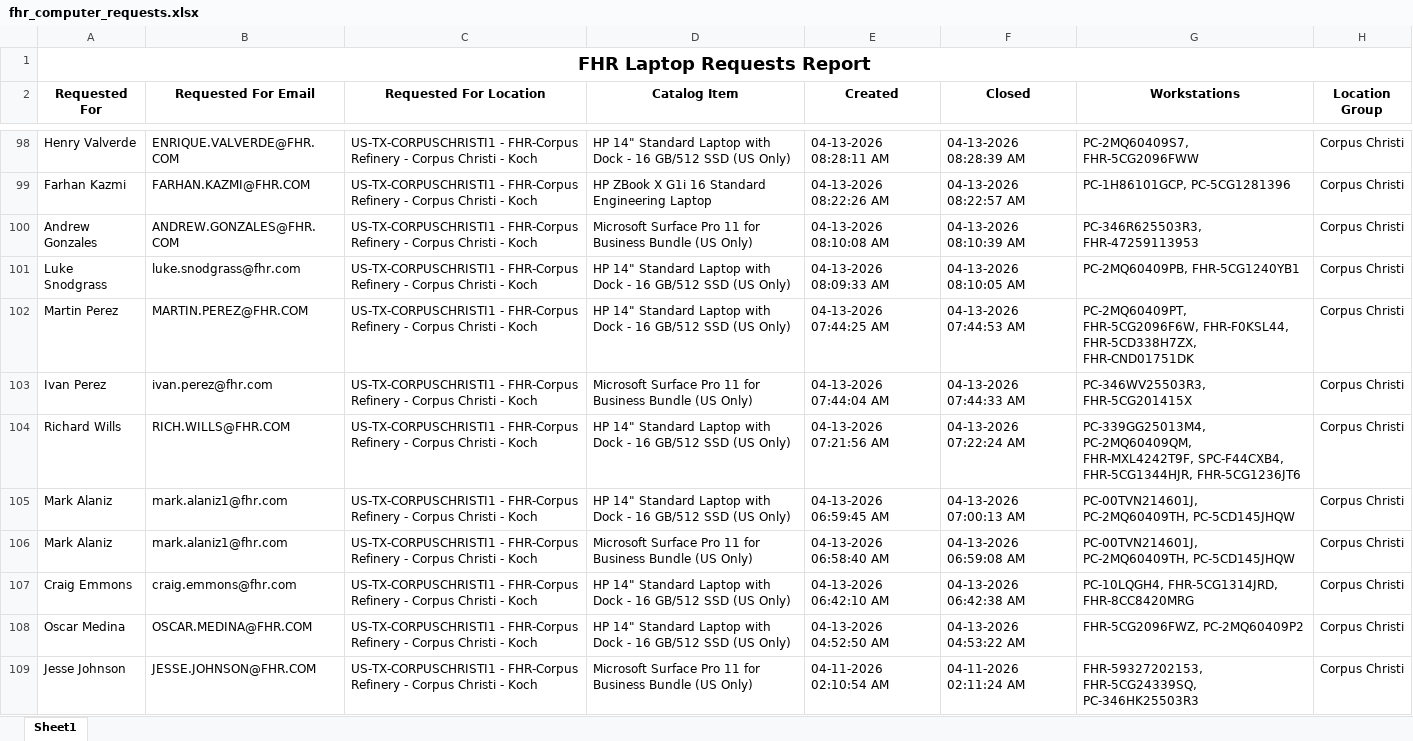
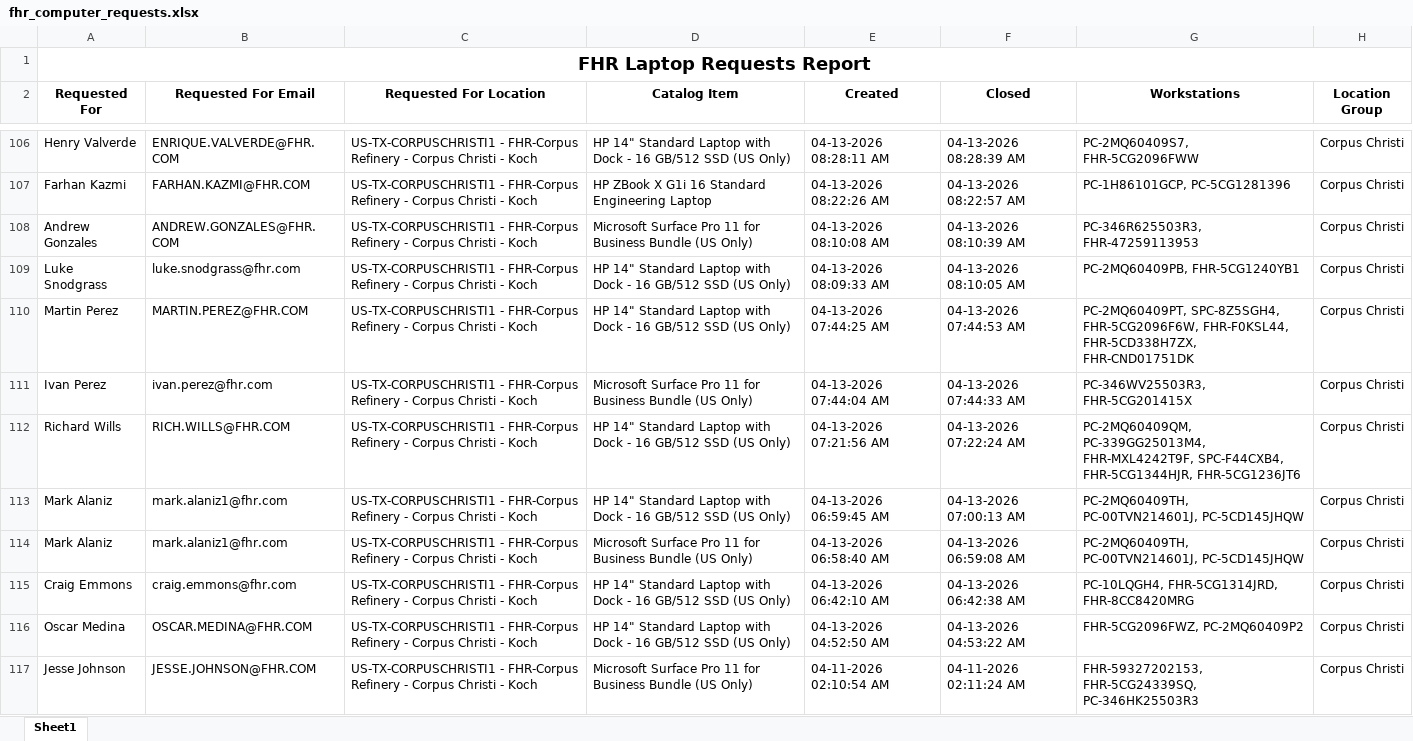
Before and after one commit to ellis-massey-FHR/fhr-device-audit, an Excel workbook: output/fhr_computer_requests.xlsx, sheet Sheet1, drawn as a sheet; only a part is shown, gaps mark what is left out; values as stored, in another font and other column widths than the file's, no borders; charts and pictures not drawn; addresses are those after the commit; the diff covers the shown part only; the diff names each change by its address in the sheet, - before the commit and + after, or states it on an @@ line.

```diff
--- a/output/fhr_computer_requests.xlsx (sheet Sheet1)
+++ b/output/fhr_computer_requests.xlsx (sheet Sheet1)
-G110 (Workstations): PC-2MQ60409PT, FHR-5CG2096F6W, FHR-F0KSL44,…
+G110 (Workstations): PC-2MQ60409PT, SPC-8Z5SGH4, FHR-5CG2096F6W, FHR-F0KSL44,…
-G112 (Workstations): PC-339GG25013M4, PC-2MQ60409QM, FHR-MXL4242T9F, SPC-F44CXB4,…
+G112 (Workstations): PC-2MQ60409QM, PC-339GG25013M4, FHR-MXL4242T9F, SPC-F44CXB4,…
-G113:G114 (Workstations): PC-00TVN214601J, PC-2MQ60409TH, PC-5CD145JHQW
+G113:G114 (Workstations): PC-2MQ60409TH, PC-00TVN214601J, PC-5CD145JHQW
```
Also changed, not shown: 8 added rows, 8 removed rows and 21 edited cells elsewhere in this sheet, charts or pictures.
